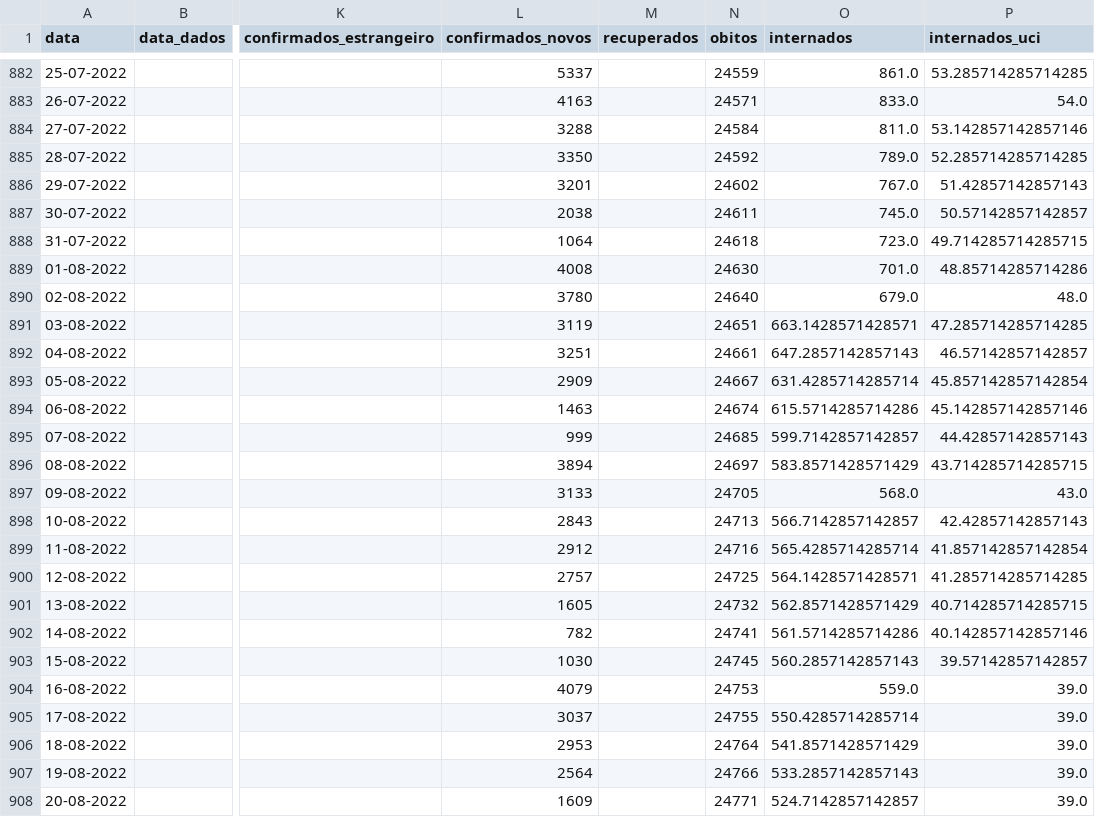
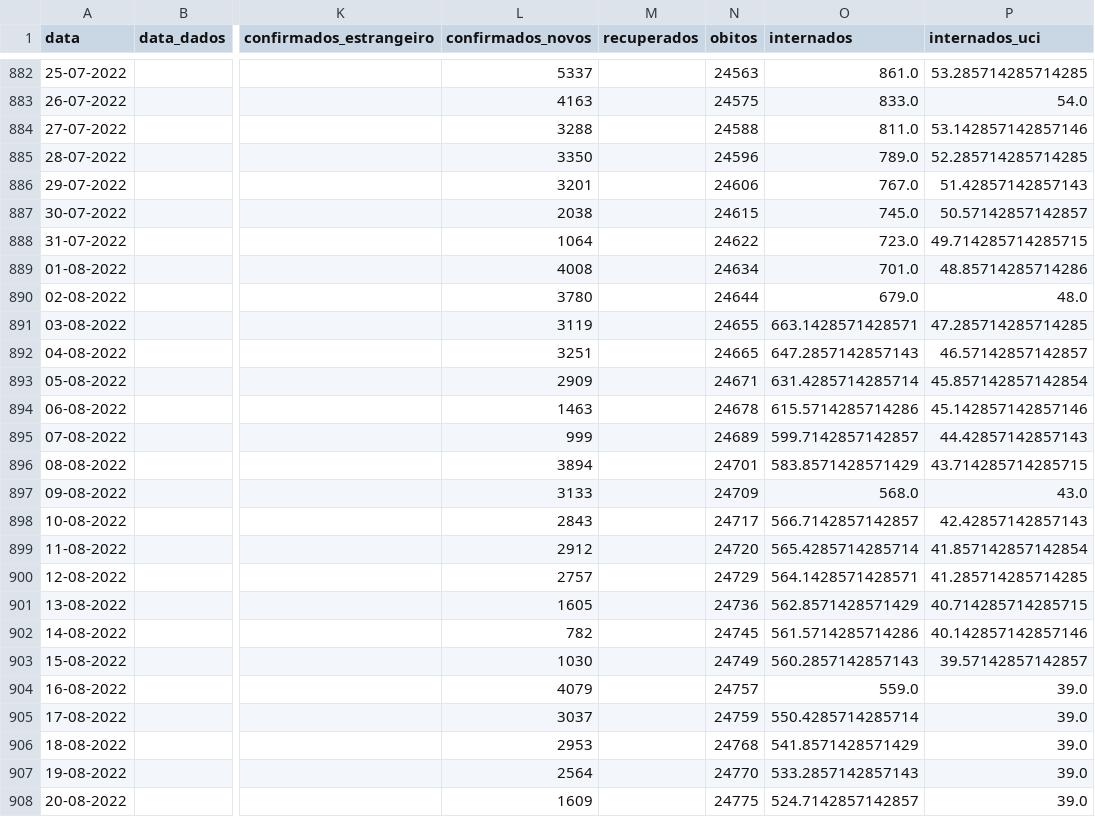
Before and after one commit to ghomem/coviz-data, a CSV file: merged/data.csv, drawn as a sheet; only a part is shown, gaps mark what is left out; the diff covers the shown part only; the diff names each change by its address in the sheet, - before the commit and + after, or states it on an @@ line.

```diff
--- a/merged/data.csv
+++ b/merged/data.csv
-N882 (obitos): 24559
+N882 (obitos): 24563
-N883 (obitos): 24571
+N883 (obitos): 24575
-N884 (obitos): 24584
+N884 (obitos): 24588
-N885 (obitos): 24592
+N885 (obitos): 24596
-N886 (obitos): 24602
+N886 (obitos): 24606
-N887 (obitos): 24611
+N887 (obitos): 24615
-N888 (obitos): 24618
+N888 (obitos): 24622
-N889 (obitos): 24630
+N889 (obitos): 24634
-N890 (obitos): 24640
+N890 (obitos): 24644
-N891 (obitos): 24651
+N891 (obitos): 24655
-N892 (obitos): 24661
+N892 (obitos): 24665
-N893 (obitos): 24667
+N893 (obitos): 24671
-N894 (obitos): 24674
+N894 (obitos): 24678
-N895 (obitos): 24685
+N895 (obitos): 24689
-N896 (obitos): 24697
+N896 (obitos): 24701
-N897 (obitos): 24705
+N897 (obitos): 24709
-N898 (obitos): 24713
+N898 (obitos): 24717
-N899 (obitos): 24716
+N899 (obitos): 24720
-N900 (obitos): 24725
+N900 (obitos): 24729
-N901 (obitos): 24732
+N901 (obitos): 24736
-N902 (obitos): 24741
+N902 (obitos): 24745
-N903 (obitos): 24745
+N903 (obitos): 24749
-N904 (obitos): 24753
+N904 (obitos): 24757
-N905 (obitos): 24755
+N905 (obitos): 24759
-N906 (obitos): 24764
+N906 (obitos): 24768
-N907 (obitos): 24766
+N907 (obitos): 24770
-N908 (obitos): 24771
+N908 (obitos): 24775
```
Also changed, not shown: 1 added row and 112 edited cells elsewhere in this file, 1 other file.
